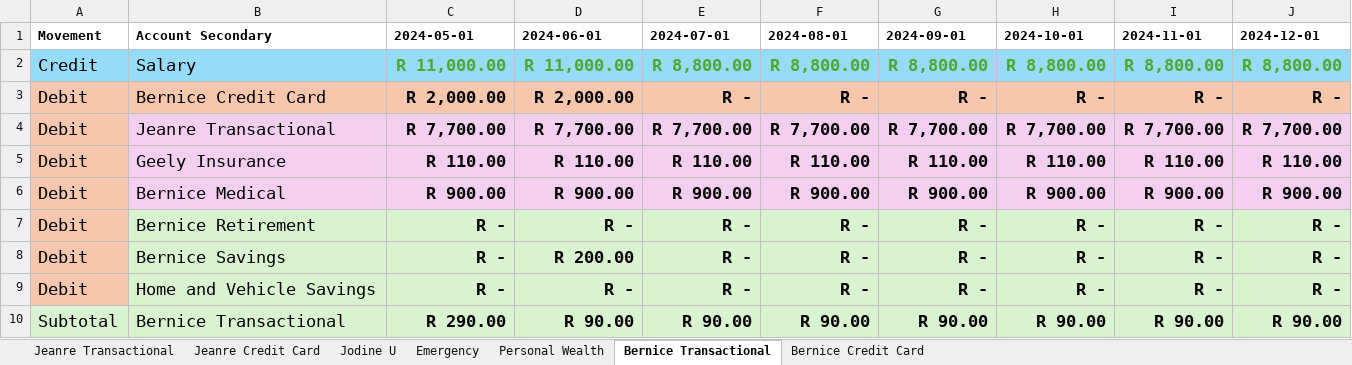
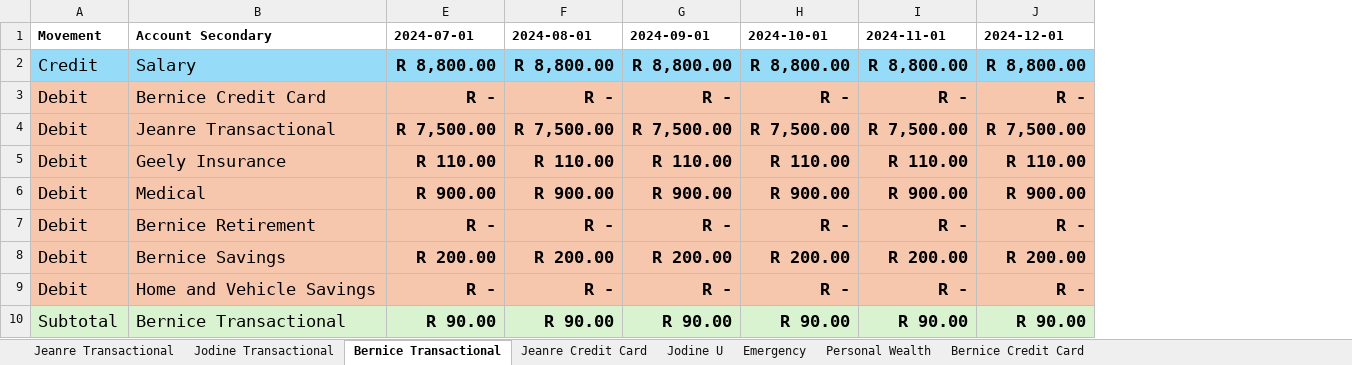
Before and after one commit to BicycleJeanre/ftrack, an Excel workbook: source files/budget_ftb04.xlsx, sheet Bernice Transactional, drawn as a sheet; values as stored, in another font and other column widths than the file's, no borders; table styles not drawn; the diff names each change by its address in the sheet, - before the commit and + after, or states it on an @@ line.

Commit message:
Budget And Account Balances working final

```diff
--- a/source files/budget_ftb04.xlsx (sheet Bernice Transactional)
+++ b/source files/budget_ftb04.xlsx (sheet Bernice Transactional)
+sheet tab: Jodine Transactional
@@ sheet tab order changed: Jeanre Transactional | Jodine Transactional | Bernice Transactional | Jeanre Credit Card | Jodine U | Emergency | Personal Wealth | Bernice Credit Card @@
@@ column C (2024-05-01) hidden, rows 2-10: R 11,000.00 | R 2,000.00 | R 7,700.00 | R 110.00 | R 900.00 | R - | R - | R - | R 290.00 @@
@@ column D (2024-06-01) hidden, rows 2-10: R 11,000.00 | R 2,000.00 | R 7,700.00 | R 110.00 | R 900.00 | R - | R 200.00 | R - | R 90.00 @@
-E2:J2 text colour: #4EA72E
+E2:J2 text colour: black
-B4:B6 fill: #F2CFEE
+B4:B6 fill: #F6C6AD
-E4 (2024-07-01): R 7,700.00
+E4 (2024-07-01): R 7,500.00
-E4:J6 fill: #F2CFEE
+E4:J6 fill: #F6C6AD
-F4 (2024-08-01): R 7,700.00
+F4 (2024-08-01): R 7,500.00
-G4 (2024-09-01): R 7,700.00
+G4 (2024-09-01): R 7,500.00
-H4 (2024-10-01): R 7,700.00
+H4 (2024-10-01): R 7,500.00
-I4 (2024-11-01): R 7,700.00
+I4 (2024-11-01): R 7,500.00
-J4 (2024-12-01): R 7,700.00
+J4 (2024-12-01): R 7,500.00
-B6 (Account Secondary): Bernice Medical
+B6 (Account Secondary): Medical
-B7:B9 fill: #D9F2D0
+B7:B9 fill: #F6C6AD
-E7:J9 fill: #D9F2D0
+E7:J9 fill: #F6C6AD
-E8 (2024-07-01): R -
+E8 (2024-07-01): R 200.00
-F8 (2024-08-01): R -
+F8 (2024-08-01): R 200.00
-G8 (2024-09-01): R -
+G8 (2024-09-01): R 200.00
-H8 (2024-10-01): R -
+H8 (2024-10-01): R 200.00
-I8 (2024-11-01): R -
+I8 (2024-11-01): R 200.00
-J8 (2024-12-01): R -
+J8 (2024-12-01): R 200.00
```
Also changed, not shown: sheet Jeanre Transactional, sheet Jodine U, sheet Jeanre Credit Card, sheet Emergency, sheet Bernice Credit Card, sheet Personal Wealth, hidden cells, 34 other files.
